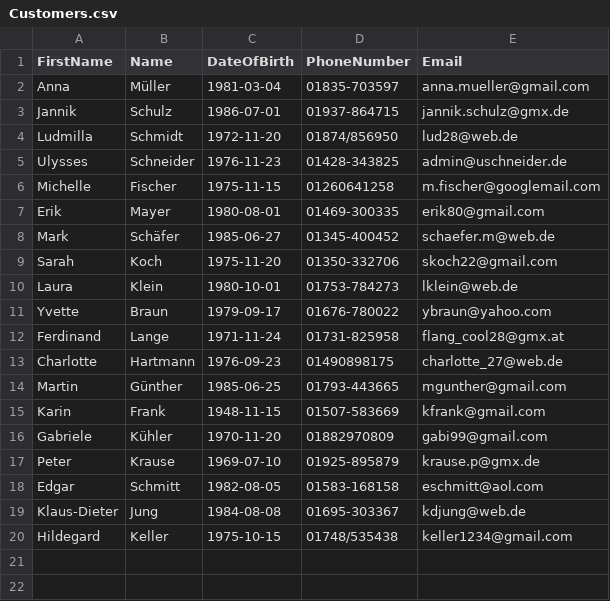
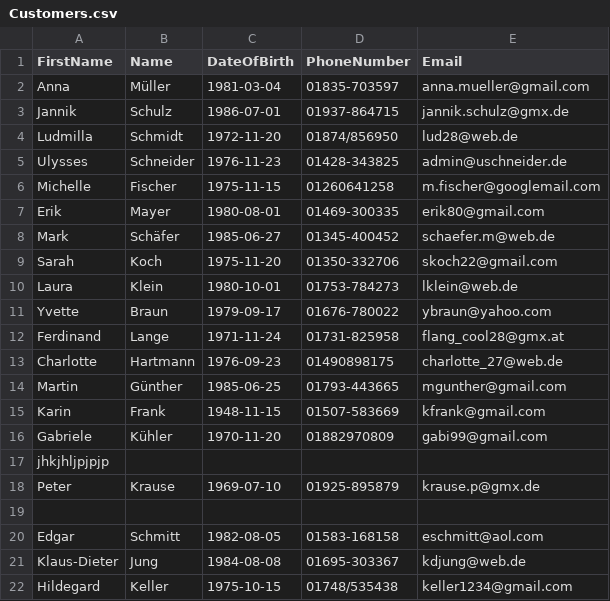
Before and after one commit to SchawnnDev/CustomerManager, a CSV file: Data/Customers.csv, drawn as a sheet.

```diff
--- a/Data/Customers.csv
+++ b/Data/Customers.csv
@@ -16,3 +16,5 @@ Karin,Frank,1948-11-15,01507-583669,kfrank@gmail.com
 Gabriele,Kühler,1970-11-20,01882970809,gabi99@gmail.com
+jhkjhljpjpjp
 Peter,Krause,1969-07-10,01925-895879,krause.p@gmx.de
+
 Edgar,Schmitt,1982-08-05,01583-168158,eschmitt@aol.com
```
Also changed, not shown: Data/ShippingAddresses.csv, 35 other files.
